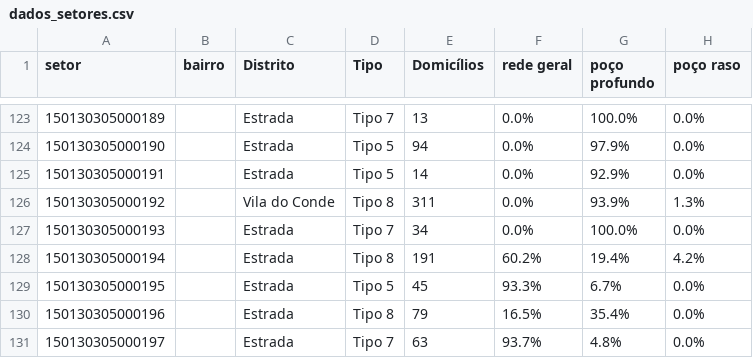
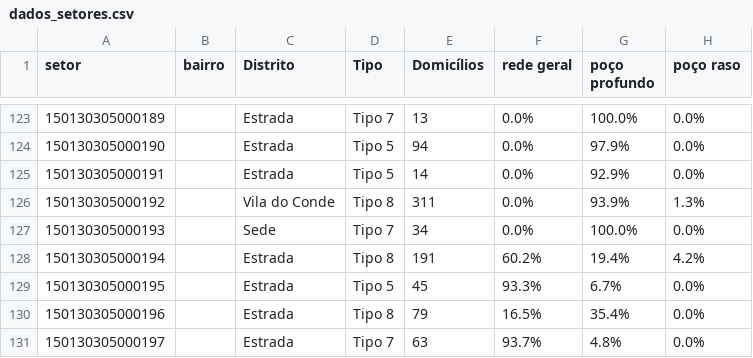
Before and after one commit to victorsantiago/odsb_ordenamento, a CSV file: dados_setores.csv, drawn as a sheet; only a part is shown, gaps mark what is left out; the diff names each change by its address in the sheet, - before the commit and + after, or states it on an @@ line.

Commit message:
ajustes

```diff
--- a/dados_setores.csv
+++ b/dados_setores.csv
-C127 (Distrito): Estrada
+C127 (Distrito): Sede
```
